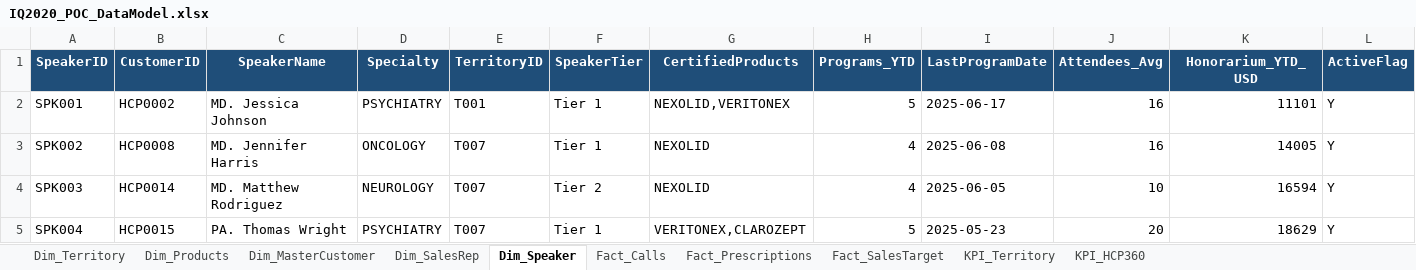
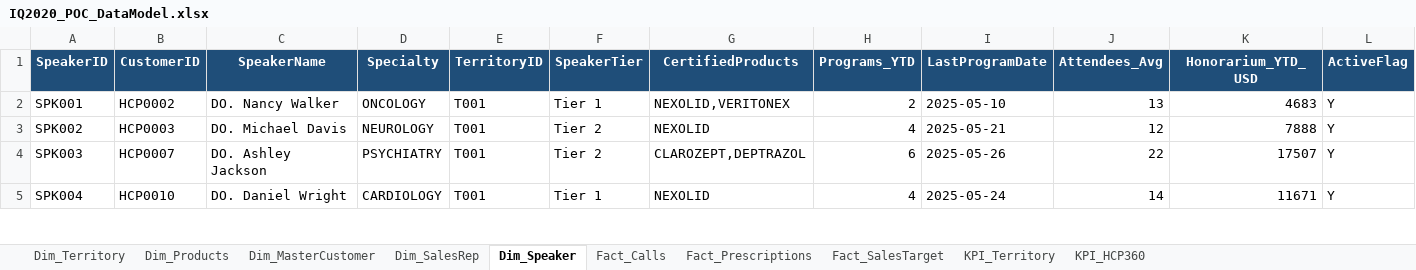
Before and after one commit to binodsharma82/Claudecodepoc, an Excel workbook: sourcedata/IQ2020_POC_DataModel.xlsx, sheet Dim_Speaker, drawn as a sheet; only a part is shown; values as stored, in another font and other column widths than the file's, no borders; the diff covers the shown part only; the diff names each change by its address in the sheet, - before the commit and + after, or states it on an @@ line.

```diff
--- a/sourcedata/IQ2020_POC_DataModel.xlsx (sheet Dim_Speaker)
+++ b/sourcedata/IQ2020_POC_DataModel.xlsx (sheet Dim_Speaker)
-C2 (SpeakerName): MD. Jessica Johnson
+C2 (SpeakerName): DO. Nancy Walker
-D2 (Specialty): PSYCHIATRY
+D2 (Specialty): ONCOLOGY
-H2 (Programs_YTD): 5
+H2 (Programs_YTD): 2
-I2 (LastProgramDate): 2025-06-17
+I2 (LastProgramDate): 2025-05-10
-J2 (Attendees_Avg): 16
+J2 (Attendees_Avg): 13
-K2 (Honorarium_YTD_USD): 11101
+K2 (Honorarium_YTD_USD): 4683
-B3 (CustomerID): HCP0008
+B3 (CustomerID): HCP0003
-C3 (SpeakerName): MD. Jennifer Harris
+C3 (SpeakerName): DO. Michael Davis
-D3 (Specialty): ONCOLOGY
+D3 (Specialty): NEUROLOGY
-E3:E5 (TerritoryID): T007
+E3:E5 (TerritoryID): T001
-F3 (SpeakerTier): Tier 1
+F3 (SpeakerTier): Tier 2
-I3 (LastProgramDate): 2025-06-08
+I3 (LastProgramDate): 2025-05-21
-J3 (Attendees_Avg): 16
+J3 (Attendees_Avg): 12
-K3 (Honorarium_YTD_USD): 14005
+K3 (Honorarium_YTD_USD): 7888
-B4 (CustomerID): HCP0014
+B4 (CustomerID): HCP0007
-C4 (SpeakerName): MD. Matthew Rodriguez
+C4 (SpeakerName): DO. Ashley Jackson
-D4 (Specialty): NEUROLOGY
+D4 (Specialty): PSYCHIATRY
-G4 (CertifiedProducts): NEXOLID
+G4 (CertifiedProducts): CLAROZEPT,DEPTRAZOL
-H4 (Programs_YTD): 4
+H4 (Programs_YTD): 6
-I4 (LastProgramDate): 2025-06-05
+I4 (LastProgramDate): 2025-05-26
-J4 (Attendees_Avg): 10
+J4 (Attendees_Avg): 22
-K4 (Honorarium_YTD_USD): 16594
+K4 (Honorarium_YTD_USD): 17507
-B5 (CustomerID): HCP0015
+B5 (CustomerID): HCP0010
-C5 (SpeakerName): PA. Thomas Wright
+C5 (SpeakerName): DO. Daniel Wright
-D5 (Specialty): PSYCHIATRY
+D5 (Specialty): CARDIOLOGY
-G5 (CertifiedProducts): VERITONEX,CLAROZEPT
+G5 (CertifiedProducts): NEXOLID
-H5 (Programs_YTD): 5
+H5 (Programs_YTD): 4
-I5 (LastProgramDate): 2025-05-23
+I5 (LastProgramDate): 2025-05-24
-J5 (Attendees_Avg): 20
+J5 (Attendees_Avg): 14
-K5 (Honorarium_YTD_USD): 18629
+K5 (Honorarium_YTD_USD): 11671
```
Also changed, not shown: 68 edited cells elsewhere in this sheet, sheet Fact_Prescriptions, sheet Fact_Calls, sheet KPI_HCP360, sheet KPI_Territory, sheet Fact_SalesTarget, sheet Dim_MasterCustomer, 2 more sheets, sourcedata/Dim_MasterCustomer.xlsx, sourcedata/Fact_Calls.xlsx, 9 other files.
